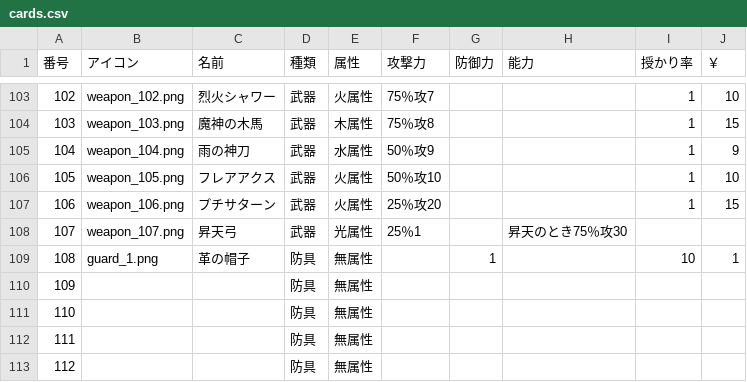
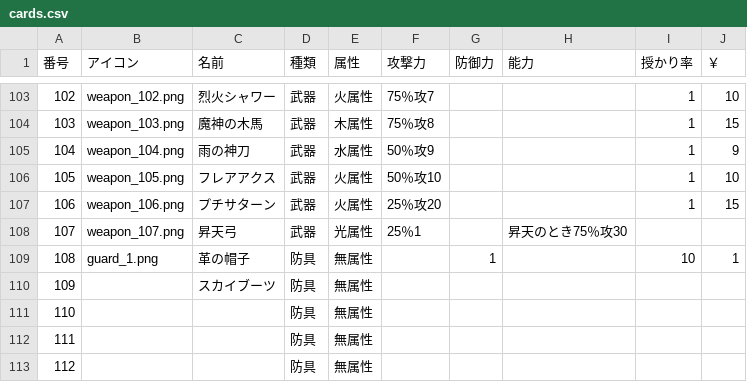
Before and after one commit to ok210195/godField, a CSV file: cards.csv, drawn as a sheet; only a part is shown, gaps mark what is left out.

Commit message:
変更

```diff
--- a/cards.csv
+++ b/cards.csv
@@ -109,3 +109,3 @@
 108,guard_1.png,革の帽子,防具,無属性,,1,,10,1
-109,,,防具,無属性,,,,,
+109,,スカイブーツ,防具,無属性,,,,,
 110,,,防具,無属性,,,,,
```
